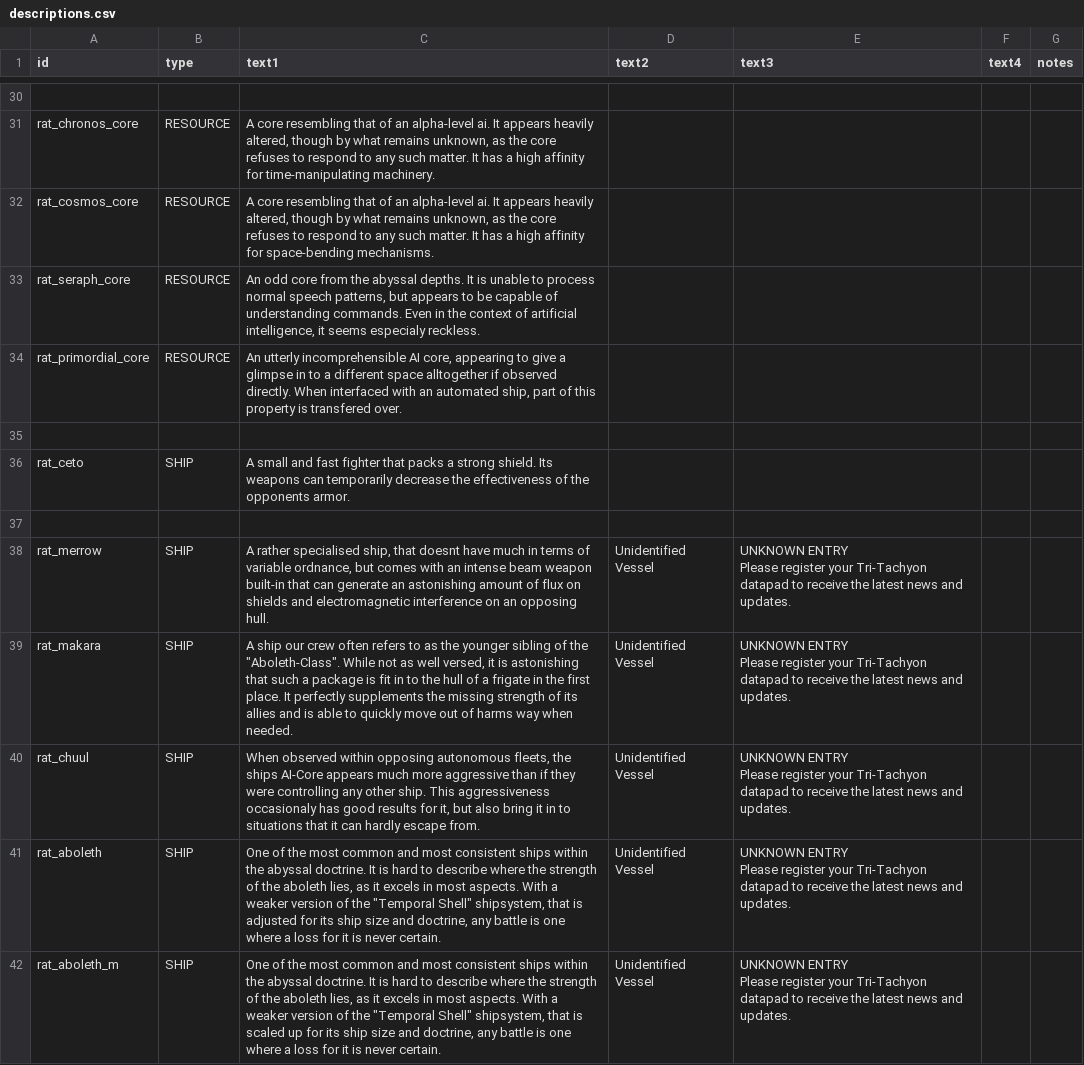
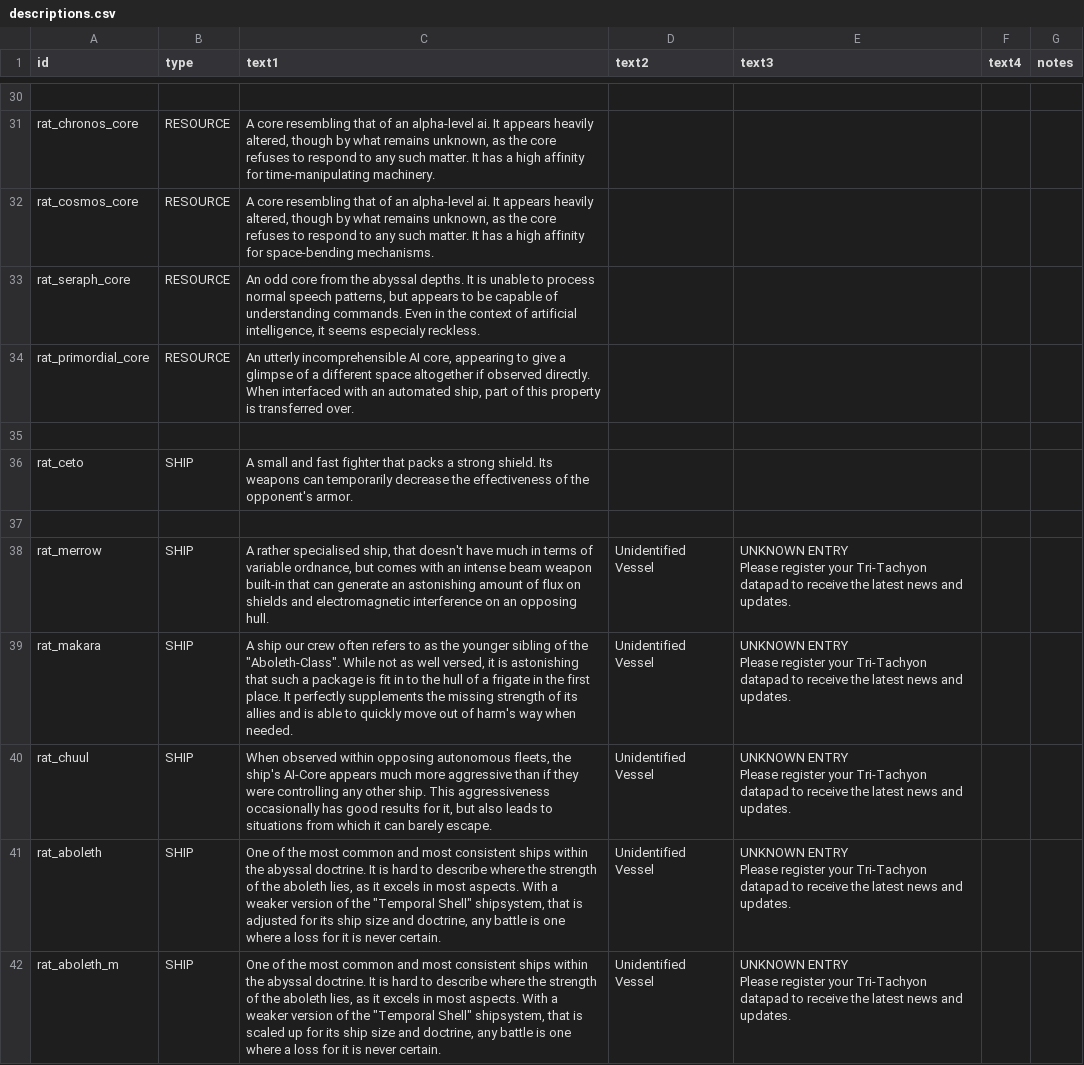
Before and after one commit to Lukas22041/Random-Assortment-of-Things, a CSV file: data/strings/descriptions.csv, drawn as a sheet; only a part is shown, gaps mark what is left out; the diff covers the shown part only.

Commit message:
Implementing a bunch of fixes by BladedQueen

```diff
--- a/data/strings/descriptions.csv
+++ b/data/strings/descriptions.csv
@@ -37,15 +37,15 @@ rat_cosmos_core,RESOURCE,"A core resembling that of an alpha-level ai. It appear
 rat_seraph_core,RESOURCE,"An odd core from the abyssal depths. It is unable to process normal speech patterns, but appears to be capable of understanding commands. Even in the context of artificial intelligence, it seems especialy reckless. ",,,,
-rat_primordial_core,RESOURCE,"An utterly incomprehensible AI core, appearing to give a glimpse in to a different space alltogether if observed directly. When interfaced with an automated ship, part of this property is transfered over.",,,,
+rat_primordial_core,RESOURCE,"An utterly incomprehensible AI core, appearing to give a glimpse of a different space altogether if observed directly. When interfaced with an automated ship, part of this property is transferred over.",,,,
 ,,,,,,
-rat_ceto,SHIP,A small and fast fighter that packs a strong shield. Its weapons can temporarily decrease the effectiveness of the opponents armor.,,,,
+rat_ceto,SHIP,A small and fast fighter that packs a strong shield. Its weapons can temporarily decrease the effectiveness of the opponent's armor.,,,,
 ,,,,,,
-rat_merrow,SHIP,"A rather specialised ship, that doesnt have much in terms of variable ordnance, but comes with an intense beam weapon built-in that can generate an astonishing amount of flux on shields and electromagnetic interference on an opposing hull.",Unidentified Vessel,"UNKNOWN ENTRY
-
-Please register your Tri-Tachyon datapad to receive the latest news and updates.",,
-rat_makara,SHIP,"A ship our crew often refers to as the younger sibling of the ""Aboleth-Class"". While not as well versed, it is astonishing that such a package is fit in to the hull of a frigate in the first place. It perfectly supplements the missing strength of its allies and is able to quickly move out of harms way when needed.",Unidentified Vessel,"UNKNOWN ENTRY
-
-Please register your Tri-Tachyon datapad to receive the latest news and updates.",,
-rat_chuul,SHIP,"When observed within opposing autonomous fleets, the ships AI-Core appears much more aggressive than if they  were controlling any other ship. This aggressiveness occasionaly has good results for it, but also bring it in to situations that it can hardly escape from.",Unidentified Vessel,"UNKNOWN ENTRY
-
-Please register your Tri-Tachyon datapad to receive the latest news and updates.",,
+rat_merrow,SHIP,"A rather specialised ship, that doesn't have much in terms of variable ordnance, but comes with an intense beam weapon built-in that can generate an astonishing amount of flux on shields and electromagnetic interference on an opposing hull.",Unidentified Vessel,"UNKNOWN ENTRY
+
+Please register your Tri-Tachyon datapad to receive the latest news and updates.",,
+rat_makara,SHIP,"A ship our crew often refers to as the younger sibling of the ""Aboleth-Class"". While not as well versed, it is astonishing that such a package is fit in to the hull of a frigate in the first place. It perfectly supplements the missing strength of its allies and is able to quickly move out of harm's way when needed.",Unidentified Vessel,"UNKNOWN ENTRY
+
+Please register your Tri-Tachyon datapad to receive the latest news and updates.",,
+rat_chuul,SHIP,"When observed within opposing autonomous fleets, the ship's AI-Core appears much more aggressive than if they were controlling any other ship. This aggressiveness occasionally has good results for it, but also leads to situations from which it can barely escape.",Unidentified Vessel,"UNKNOWN ENTRY
+
+Please register your Tri-Tachyon datapad to receive the latest news and updates.",,
 rat_aboleth,SHIP,"One of the most common and most consistent ships within the abyssal doctrine. It is hard to describe where the strength of the aboleth lies, as it excels in most aspects. With a weaker version of the ""Temporal Shell"" shipsystem, that is adjusted for its ship size and doctrine, any battle is one where a loss for it is never certain.",Unidentified Vessel,"UNKNOWN ENTRY
```
Also changed, not shown: 58 edited cells elsewhere in this file.
